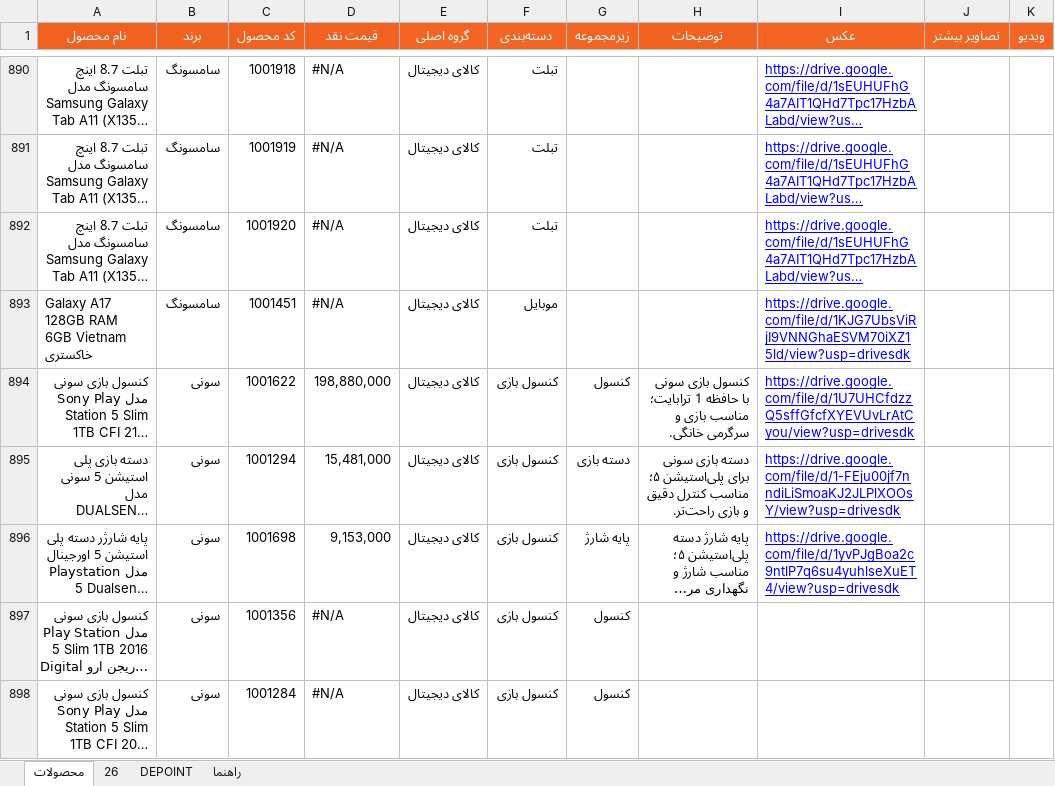
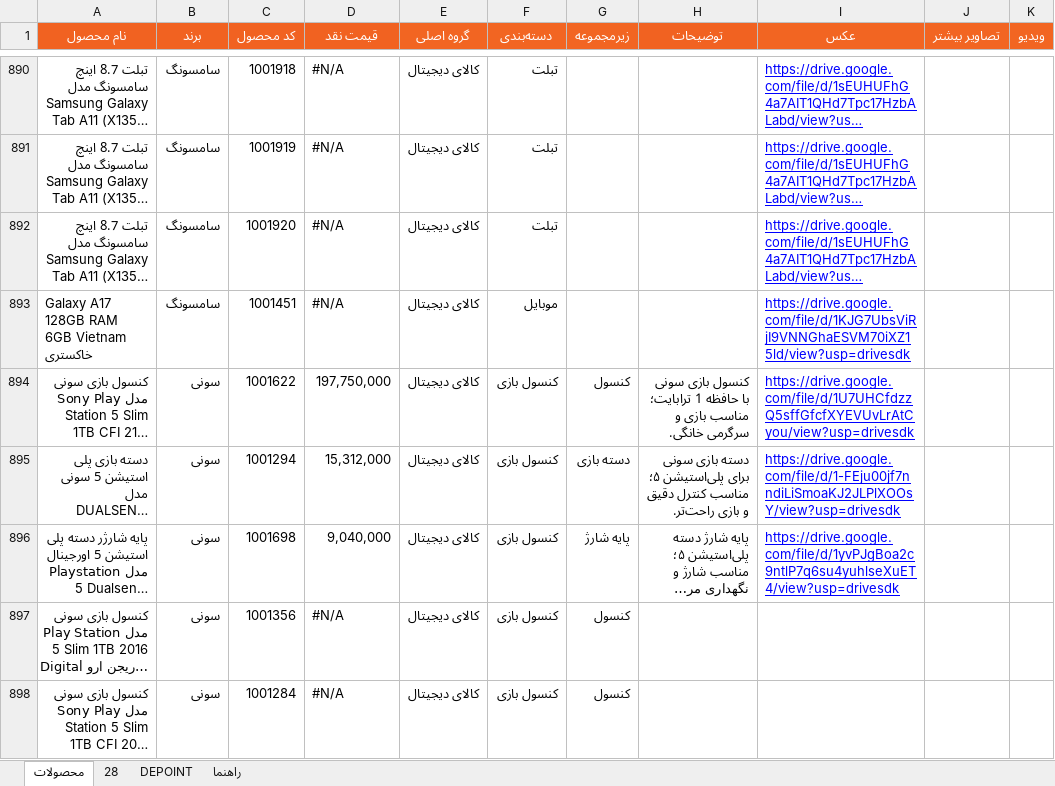
Before and after one commit to jitxpoint-hub/xpoint-catalog, an Excel workbook: data/xpoint-products.xlsx, sheet محصولات, drawn as a sheet; only a part is shown, gaps mark what is left out; long unchanged cells end in …; values as stored, in another font and other column widths than the file's, no borders; charts and pictures and conditional formats not drawn; the diff covers the shown part only; the diff names each change by its address in the sheet, - before the commit and + after, or states it on an @@ line.

```diff
--- a/data/xpoint-products.xlsx (sheet محصولات)
+++ b/data/xpoint-products.xlsx (sheet محصولات)
-sheet tab: 26
+sheet tab: 28
-D894 (قیمت نقد): 198,880,000
+D894 (قیمت نقد): 197,750,000
-D895 (قیمت نقد): 15,481,000
+D895 (قیمت نقد): 15,312,000
-D896 (قیمت نقد): 9,153,000
+D896 (قیمت نقد): 9,040,000
```
Also changed, not shown: 12 edited cells elsewhere in this sheet, sheet 28, formulas that keep their value, 1 other file.
